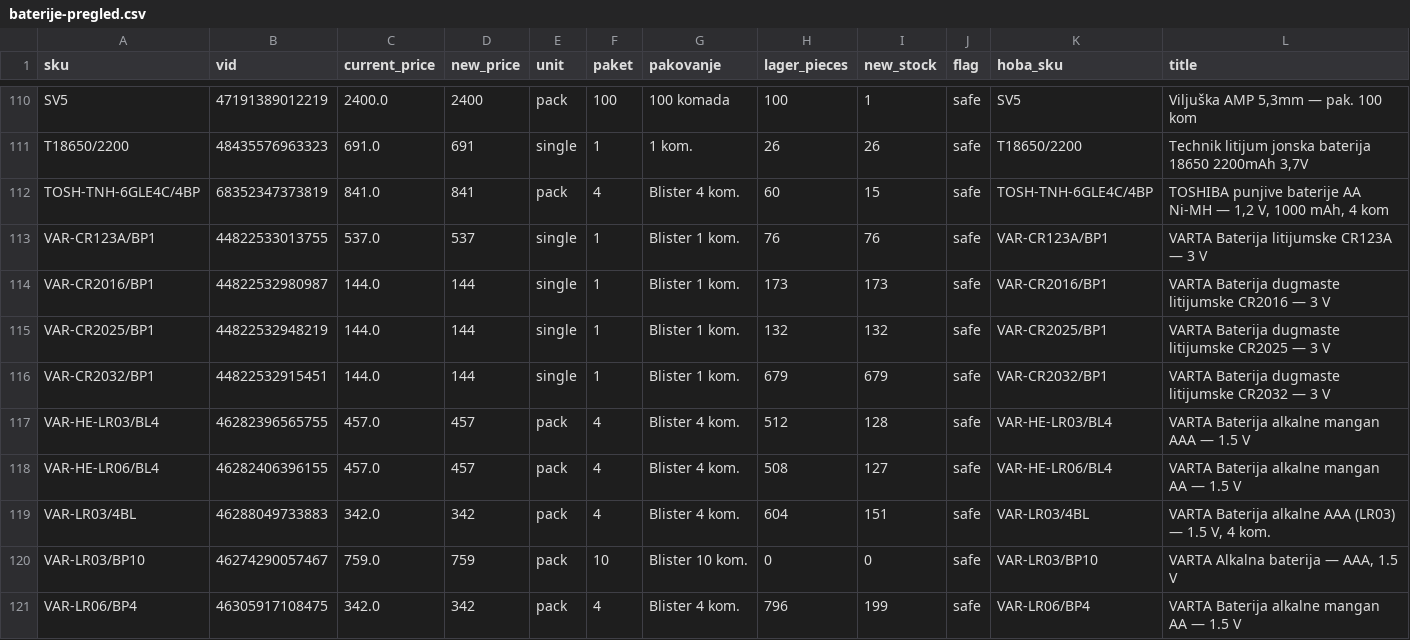
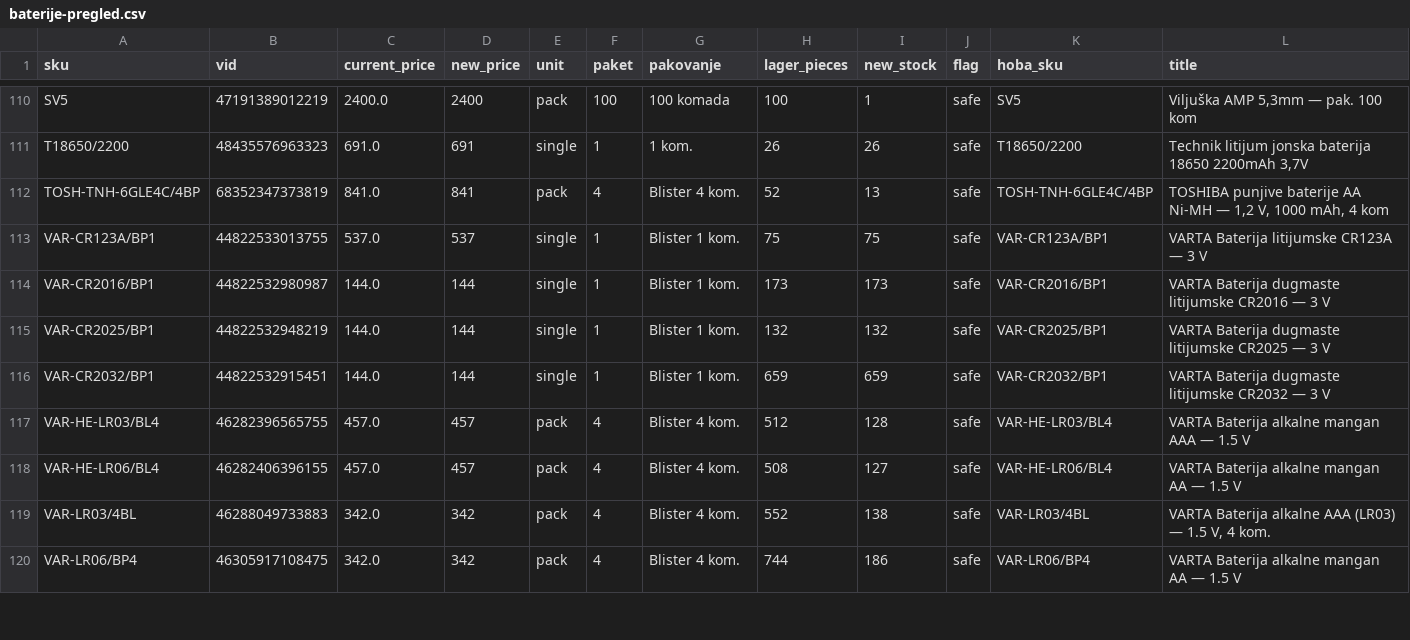
Before and after one commit to 81sajo-sketch/hoba-elementa-mirror, a CSV file: baterije-pregled.csv, drawn as a sheet; only a part is shown, gaps mark what is left out; the diff covers the shown part only.

```diff
--- a/baterije-pregled.csv
+++ b/baterije-pregled.csv
@@ -111,11 +111,10 @@ SV5,47191389012219,2400.0,2400,pack,100,100 komada,100,1,safe,SV5,"Viljuška AMP
 T18650/2200,48435576963323,691.0,691,single,1,1 kom.,26,26,safe,T18650/2200,"Technik litijum jonska baterija 18650 2200mAh 3,7V"
-TOSH-TNH-6GLE4C/4BP,68352347373819,841.0,841,pack,4,Blister 4 kom.,60,15,safe,TOSH-TNH-6GLE4C/4BP,"TOSHIBA punjive baterije AA Ni-MH — 1,2 V, 1000 mAh, 4 kom"
-VAR-CR123A/BP1,44822533013755,537.0,537,single,1,Blister 1 kom.,76,76,safe,VAR-CR123A/BP1,VARTA Baterija litijumske CR123A — 3 V
+TOSH-TNH-6GLE4C/4BP,68352347373819,841.0,841,pack,4,Blister 4 kom.,52,13,safe,TOSH-TNH-6GLE4C/4BP,"TOSHIBA punjive baterije AA Ni-MH — 1,2 V, 1000 mAh, 4 kom"
+VAR-CR123A/BP1,44822533013755,537.0,537,single,1,Blister 1 kom.,75,75,safe,VAR-CR123A/BP1,VARTA Baterija litijumske CR123A — 3 V
 VAR-CR2016/BP1,44822532980987,144.0,144,single,1,Blister 1 kom.,173,173,safe,VAR-CR2016/BP1,VARTA Baterija dugmaste litijumske CR2016 — 3 V
 VAR-CR2025/BP1,44822532948219,144.0,144,single,1,Blister 1 kom.,132,132,safe,VAR-CR2025/BP1,VARTA Baterija dugmaste litijumske CR2025 — 3 V
-VAR-CR2032/BP1,44822532915451,144.0,144,single,1,Blister 1 kom.,679,679,safe,VAR-CR2032/BP1,VARTA Baterija dugmaste litijumske CR2032 — 3 V
+VAR-CR2032/BP1,44822532915451,144.0,144,single,1,Blister 1 kom.,659,659,safe,VAR-CR2032/BP1,VARTA Baterija dugmaste litijumske CR2032 — 3 V
 VAR-HE-LR03/BL4,46282396565755,457.0,457,pack,4,Blister 4 kom.,512,128,safe,VAR-HE-LR03/BL4,VARTA Baterija alkalne mangan AAA — 1.5 V
 VAR-HE-LR06/BL4,46282406396155,457.0,457,pack,4,Blister 4 kom.,508,127,safe,VAR-HE-LR06/BL4,VARTA Baterija alkalne mangan AA — 1.5 V
-VAR-LR03/4BL,46288049733883,342.0,342,pack,4,Blister 4 kom.,604,151,safe,VAR-LR03/4BL,"VARTA Baterija alkalne AAA (LR03) — 1.5 V, 4 kom."
-VAR-LR03/BP10,46274290057467,759.0,759,pack,10,Blister 10 kom.,0,0,safe,VAR-LR03/BP10,"VARTA Alkalna baterija — AAA, 1.5 V"
-VAR-LR06/BP4,46305917108475,342.0,342,pack,4,Blister 4 kom.,796,199,safe,VAR-LR06/BP4,VARTA Baterija alkalne mangan AA — 1.5 V
+VAR-LR03/4BL,46288049733883,342.0,342,pack,4,Blister 4 kom.,552,138,safe,VAR-LR03/4BL,"VARTA Baterija alkalne AAA (LR03) — 1.5 V, 4 kom."
+VAR-LR06/BP4,46305917108475,342.0,342,pack,4,Blister 4 kom.,744,186,safe,VAR-LR06/BP4,VARTA Baterija alkalne mangan AA — 1.5 V
```
Also changed, not shown: 2 added rows, 2 removed rows and 48 edited cells elsewhere in this file, 2 other files.
